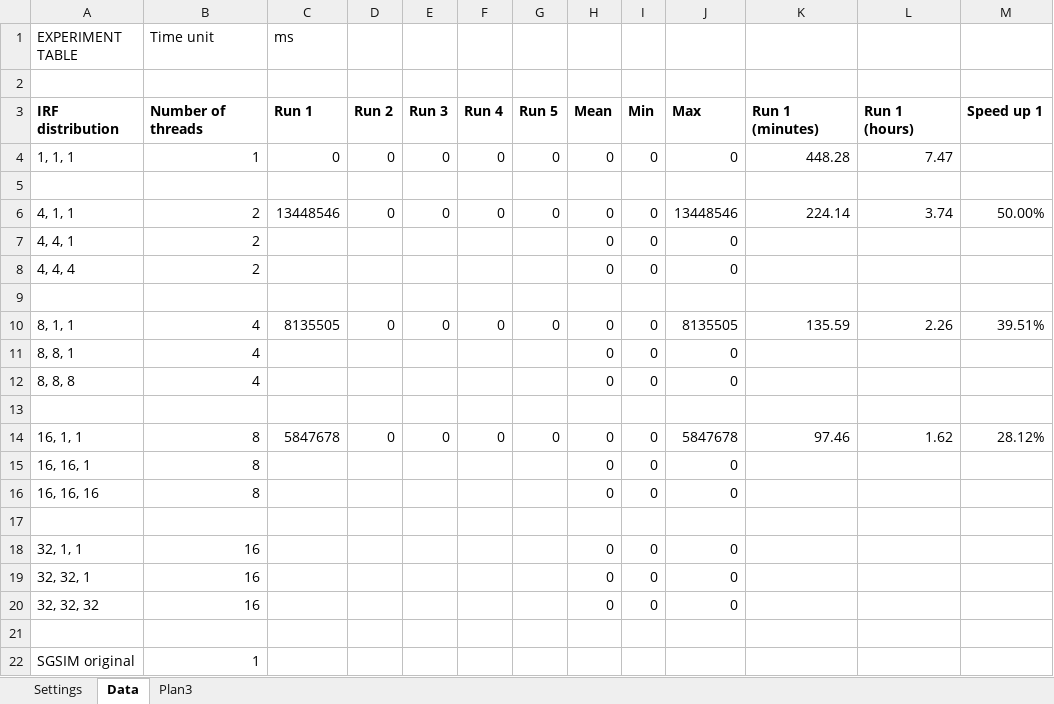
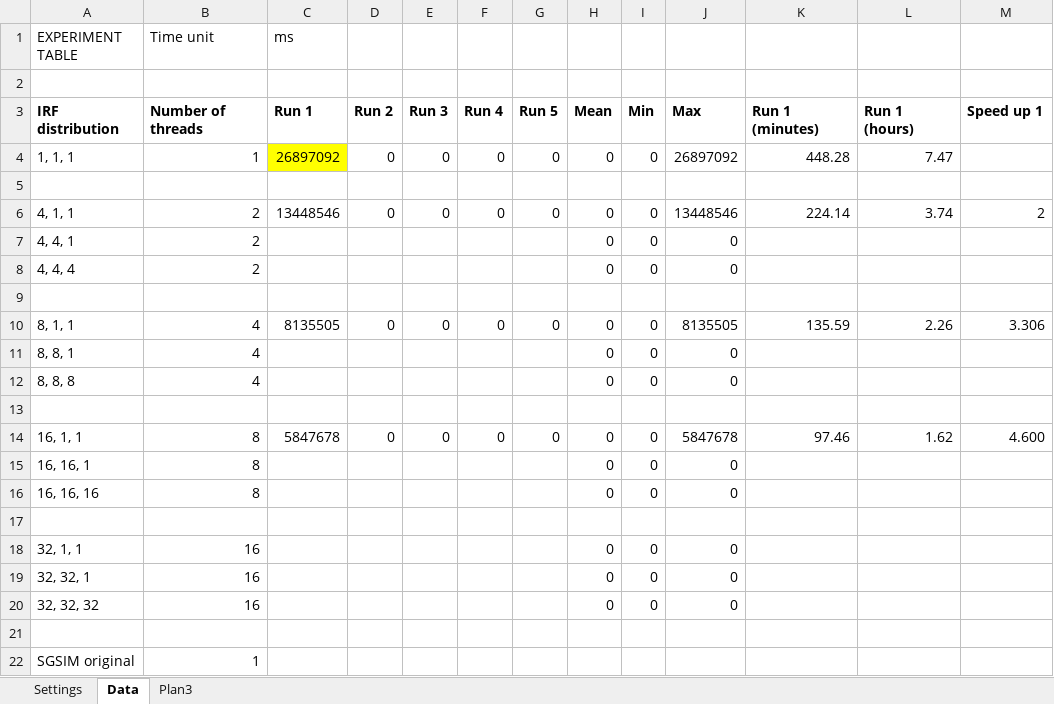
Before and after one commit to LPM-UFRGS/LPM_experiments, an Excel workbook: experiments/dirf_sgsim/DIRFSGS EXPERIMENT HERCULES 256x256x64 - 100 r.xlsx, sheet Data, drawn as a sheet; values as stored, in another font and other column widths than the file's, no borders; the diff names each change by its address in the sheet, - before the commit and + after, or states it on an @@ line.

Commit message:
Adicionado resultado 2 threads

```diff
--- a/experiments/dirf_sgsim/DIRFSGS EXPERIMENT HERCULES 256x256x64 - 100 r.xlsx (sheet Data)
+++ b/experiments/dirf_sgsim/DIRFSGS EXPERIMENT HERCULES 256x256x64 - 100 r.xlsx (sheet Data)
-C4 (ms): 0
+C4 (ms): 26897092
-C4 fill: none
+C4 fill: #FFFF00
-J4: 0
+J4: 26897092
-M6: 50.00%
+M6: 2
-M10: 39.51%
+M10: 3.306
-M14: 28.12%
+M14: 4.600
```
